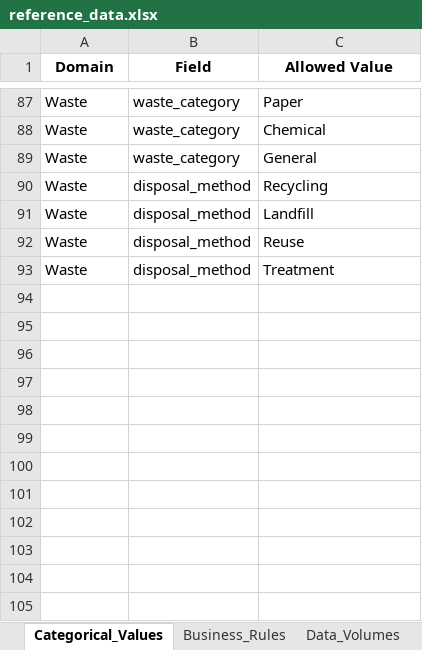
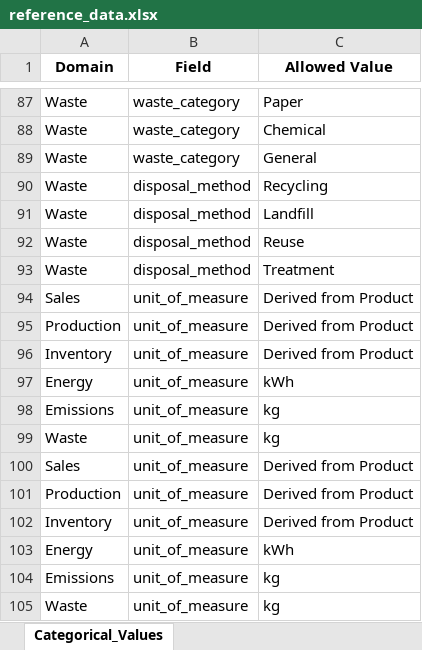
Before and after one commit to nehalipp/Project-Atlas, an Excel workbook: 03_Data_Generation/reference_data.xlsx, sheet Categorical_Values, drawn as a sheet; only a part is shown, gaps mark what is left out; values as stored, in another font and other column widths than the file's, no borders; the diff names each change by its address in the sheet, - before the commit and + after, or states it on an @@ line.

Commit message:
Update Phase 3 data generation

```diff
--- a/03_Data_Generation/reference_data.xlsx (sheet Categorical_Values)
+++ b/03_Data_Generation/reference_data.xlsx (sheet Categorical_Values)
-sheet tab: Business_Rules
-sheet tab: Data_Volumes
+row 94: Sales | unit_of_measure | Derived from Product
+row 95: Production | unit_of_measure | Derived from Product
+row 96: Inventory | unit_of_measure | Derived from Product
+row 97: Energy | unit_of_measure | kWh
+row 98: Emissions | unit_of_measure | kg
+row 99: Waste | unit_of_measure | kg
+row 100: Sales | unit_of_measure | Derived from Product
+row 101: Production | unit_of_measure | Derived from Product
+row 102: Inventory | unit_of_measure | Derived from Product
+row 103: Energy | unit_of_measure | kWh
+row 104: Emissions | unit_of_measure | kg
+row 105: Waste | unit_of_measure | kg
```
Also changed, not shown: other sheet tabs, 18 other files.
